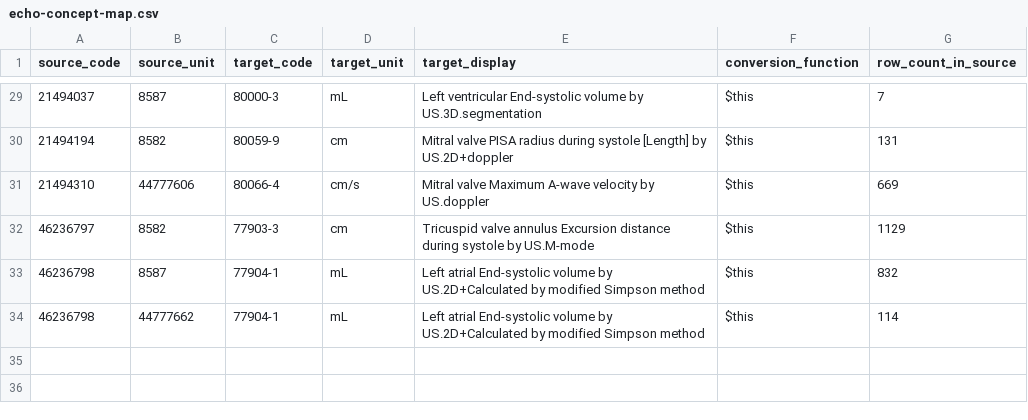
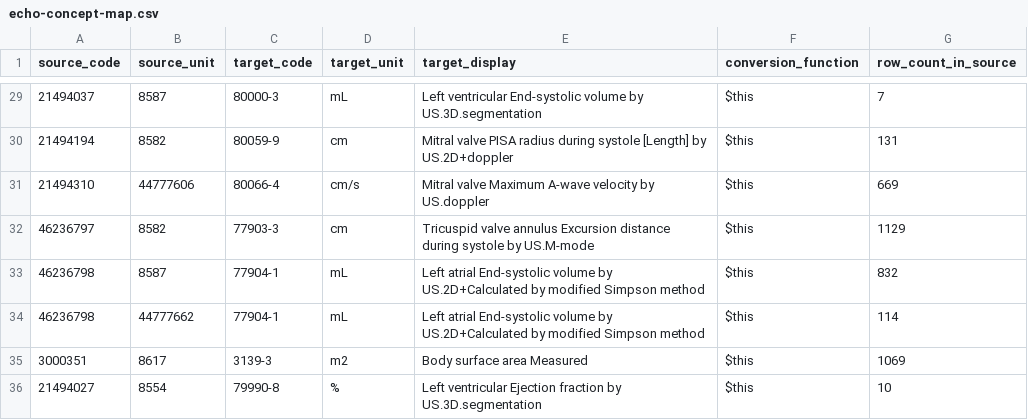
Before and after one commit to DataTools4Heart/data-ingestion-suite, a CSV file: mapping-contexts/ucl/echo-concept-map.csv, drawn as a sheet; only a part is shown, gaps mark what is left out.

```diff
--- a/mapping-contexts/ucl/echo-concept-map.csv
+++ b/mapping-contexts/ucl/echo-concept-map.csv
@@ -34 +34,3 @@ source_code,source_unit,target_code,target_unit,target_display,conversion_functi
 46236798,44777662,77904-1,mL,Left atrial End-systolic volume by US.2D+Calculated by modified Simpson method,$this,114
+3000351,8617,3139-3,m2,Body surface area Measured,$this,1069
+21494027,8554,79990-8,%,Left ventricular Ejection fraction by US.3D.segmentation,$this,10
```
Also changed, not shown: mapping-contexts/ucl/lab-concept-map.csv, mapping-contexts/ucl/vital-sign-concept-map.csv.
